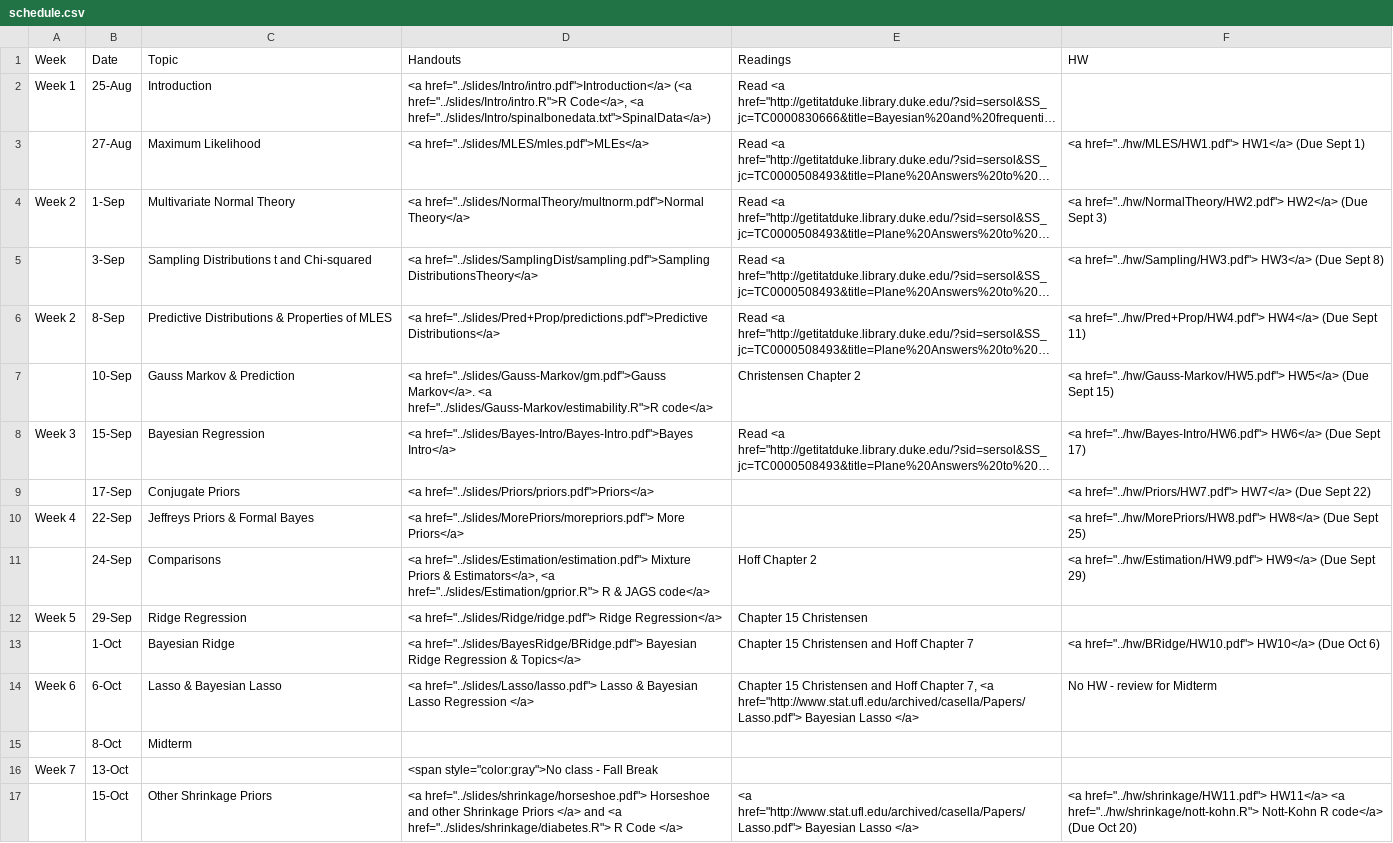
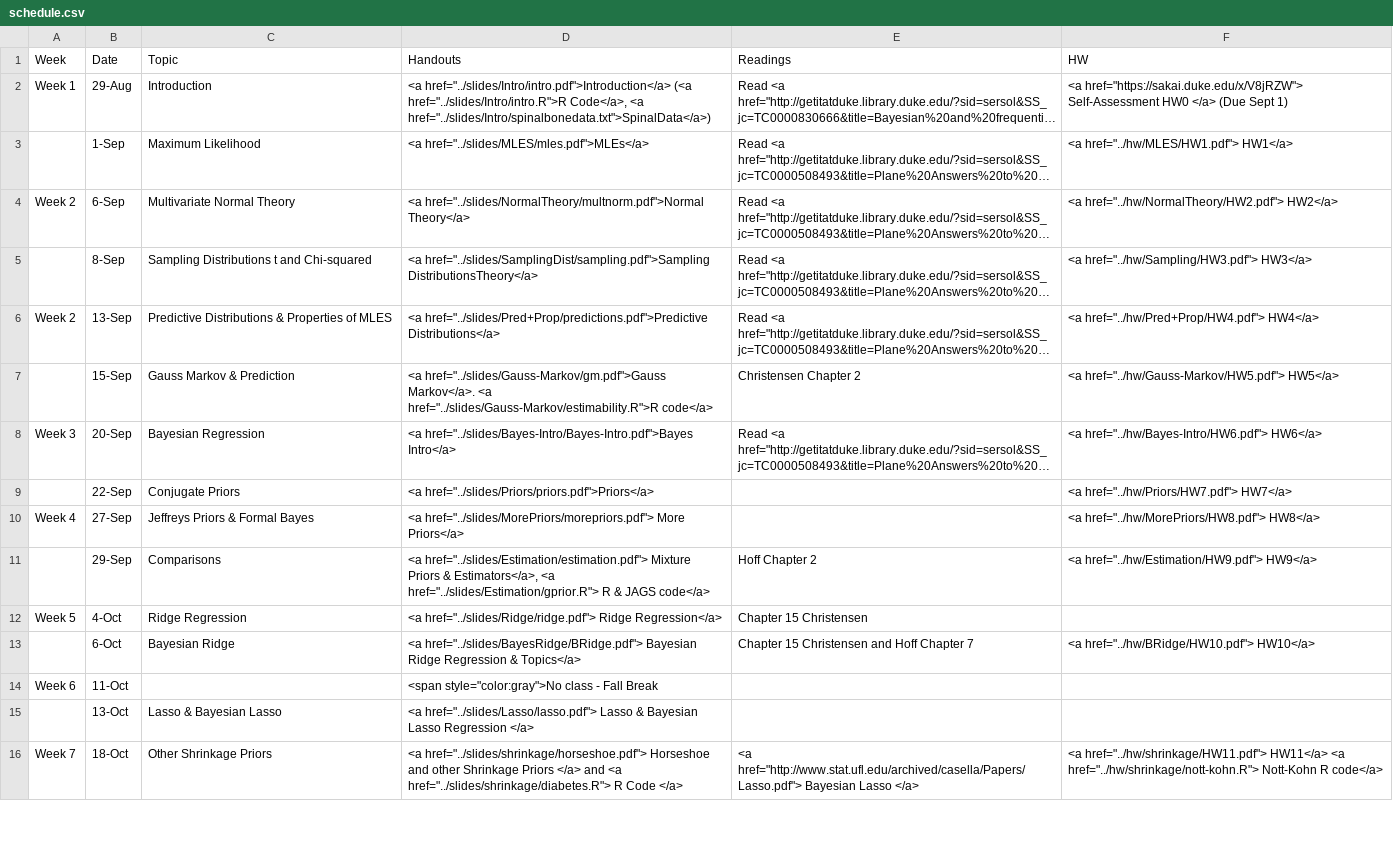
Before and after one commit to merliseclyde/sta721-F16, a CSV file: STA721_F16_web/_csv/schedule.csv, drawn as a sheet; only a part is shown; long unchanged cells end in …; removed rows and columns are numbered as before the commit, all else as after; the diff covers the shown part only; the diff names each change by its address in the sheet, - before the commit and + after, or states it on an @@ line.

Commit message:
updates of Makefile, schedule, etc for F16

```diff
--- a/STA721_F16_web/_csv/schedule.csv
+++ b/STA721_F16_web/_csv/schedule.csv
-B2 (Date): 25-Aug
+B2 (Date): 29-Aug
-F2 (HW): (empty)
+F2 (HW): <a href="https://sakai.duke.edu/x/V8jRZW"> Self-Assessment HW0 </a> (Due Sept 1)
-B3 (Date): 27-Aug
+B3 (Date): 1-Sep
-F3 (HW): <a href="../hw/MLES/HW1.pdf"> HW1</a> (Due Sept 1)
+F3 (HW): <a href="../hw/MLES/HW1.pdf"> HW1</a>
-B4 (Date): 1-Sep
+B4 (Date): 6-Sep
-F4 (HW): …href="../hw/NormalTheory/HW2.pdf"> HW2</a> (Due Sept 3)
+F4 (HW): …href="../hw/NormalTheory/HW2.pdf"> HW2</a>
-B5 (Date): 3-Sep
+B5 (Date): 8-Sep
-F5 (HW): …href="../hw/Sampling/HW3.pdf"> HW3</a> (Due Sept 8)
+F5 (HW): …href="../hw/Sampling/HW3.pdf"> HW3</a>
-B6 (Date): 8-Sep
+B6 (Date): 13-Sep
-F6 (HW): …href="../hw/Pred+Prop/HW4.pdf"> HW4</a> (Due Sept 11)
+F6 (HW): …href="../hw/Pred+Prop/HW4.pdf"> HW4</a>
-B7 (Date): 10-Sep
+B7 (Date): 15-Sep
-F7 (HW): …href="../hw/Gauss-Markov/HW5.pdf"> HW5</a> (Due Sept 15)
+F7 (HW): …href="../hw/Gauss-Markov/HW5.pdf"> HW5</a>
-B8 (Date): 15-Sep
+B8 (Date): 20-Sep
-F8 (HW): …href="../hw/Bayes-Intro/HW6.pdf"> HW6</a> (Due Sept 17)
+F8 (HW): …href="../hw/Bayes-Intro/HW6.pdf"> HW6</a>
-B9 (Date): 17-Sep
+B9 (Date): 22-Sep
-F9 (HW): …href="../hw/Priors/HW7.pdf"> HW7</a> (Due Sept 22)
+F9 (HW): …href="../hw/Priors/HW7.pdf"> HW7</a>
-B10 (Date): 22-Sep
+B10 (Date): 27-Sep
-F10 (HW): …href="../hw/MorePriors/HW8.pdf"> HW8</a> (Due Sept 25)
+F10 (HW): …href="../hw/MorePriors/HW8.pdf"> HW8</a>
-B11 (Date): 24-Sep
+B11 (Date): 29-Sep
-F11 (HW): …href="../hw/Estimation/HW9.pdf"> HW9</a> (Due Sept 29)
+F11 (HW): …href="../hw/Estimation/HW9.pdf"> HW9</a>
-B12 (Date): 29-Sep
+B12 (Date): 4-Oct
-B13 (Date): 1-Oct
+B13 (Date): 6-Oct
-F13 (HW): …href="../hw/BRidge/HW10.pdf"> HW10</a> (Due Oct 6)
+F13 (HW): …href="../hw/BRidge/HW10.pdf"> HW10</a>
-row 14: Week 6 | 6-Oct | Lasso & Bayesian Lasso | <a href="../slides/Lasso/lasso.pdf"> Lasso & Bayesian Lasso Regression </a> | Chapter 15 Christensen and Hoff Chapter 7, <a href="http://www.stat.ufl.edu/archived/casella/Papers/Lasso.pdf"> Bayesian Lasso </a> | No HW - review for Midterm
-row 15:  | 8-Oct | Midterm
+row 14: Week 6 | 11-Oct |  | <span style="color:gray">No class - Fall Break
-A15 (Week): Week 7
+A15 (Week): (empty)
-C15 (Topic): (empty)
+C15 (Topic): Lasso & Bayesian Lasso
-D15 (Handouts): <span style="color:gray">No class - Fall Break
+D15 (Handouts): <a href="../slides/Lasso/lasso.pdf"> Lasso & Bayesian Lasso Regression </a>
-A16 (Week): (empty)
+A16 (Week): Week 7
-B16 (Date): 15-Oct
+B16 (Date): 18-Oct
-F16 (HW): …R code</a> (Due Oct 20)
+F16 (HW): …R code</a>
```
Also changed, not shown: 1 added row and 22 edited cells elsewhere in this file, 4 other files.
